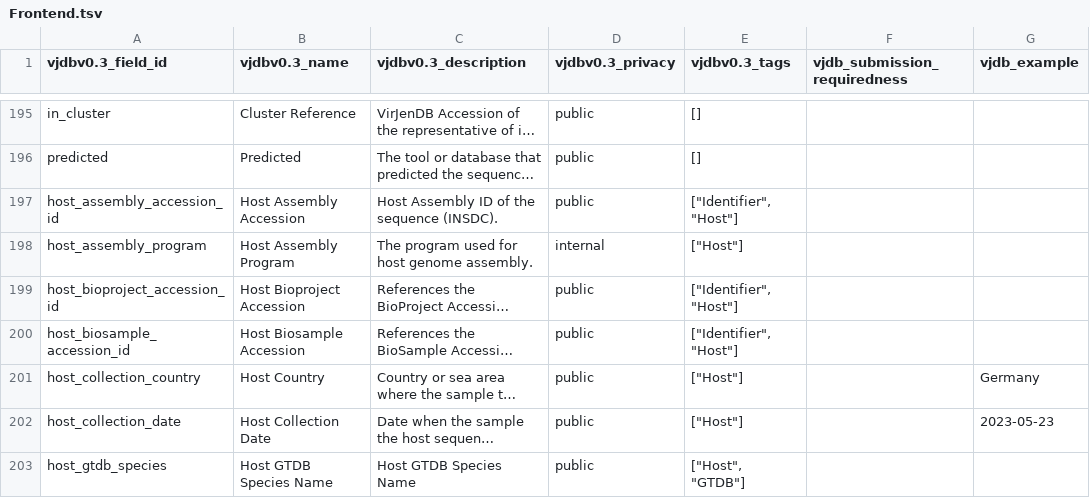
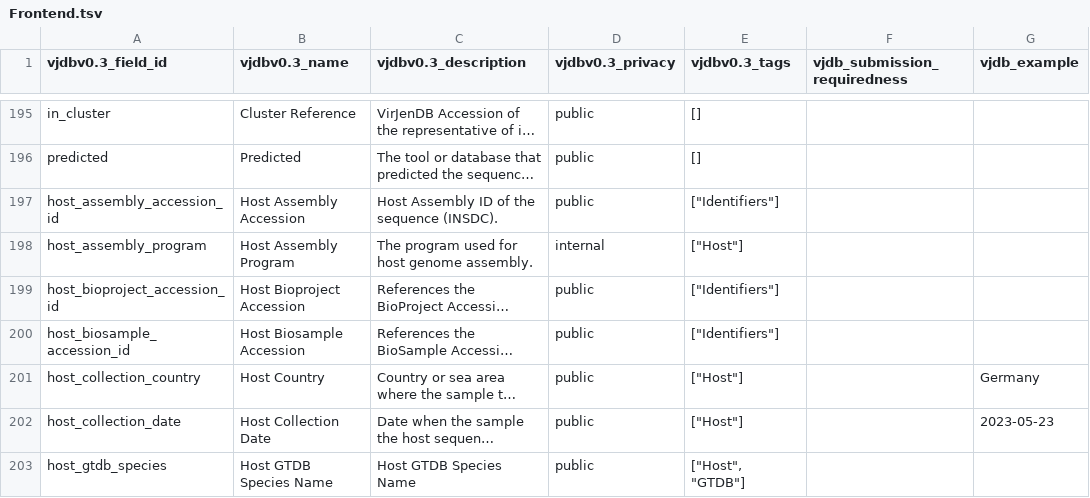
Before and after one commit to VirJenDB/virjendb_metadata, a TSV file: raw_files/Frontend.tsv, drawn as a sheet; only a part is shown, gaps mark what is left out; long unchanged cells end in …; the diff covers the shown part only; the diff names each change by its address in the sheet, - before the commit and + after, or states it on an @@ line.

```diff
--- a/raw_files/Frontend.tsv
+++ b/raw_files/Frontend.tsv
-E197 (vjdbv0.3_tags): ["Identifier", "Host"]
+E197 (vjdbv0.3_tags): ["Identifiers"]
-E199:E200 (vjdbv0.3_tags): ["Identifier", "Host"]
+E199:E200 (vjdbv0.3_tags): ["Identifiers"]
```
Also changed, not shown: 3 edited cells elsewhere in this file, raw_files/VJDB_Catalogue_Short.tsv, raw_files/VJDB_catalogue.tsv, 1 other file.
